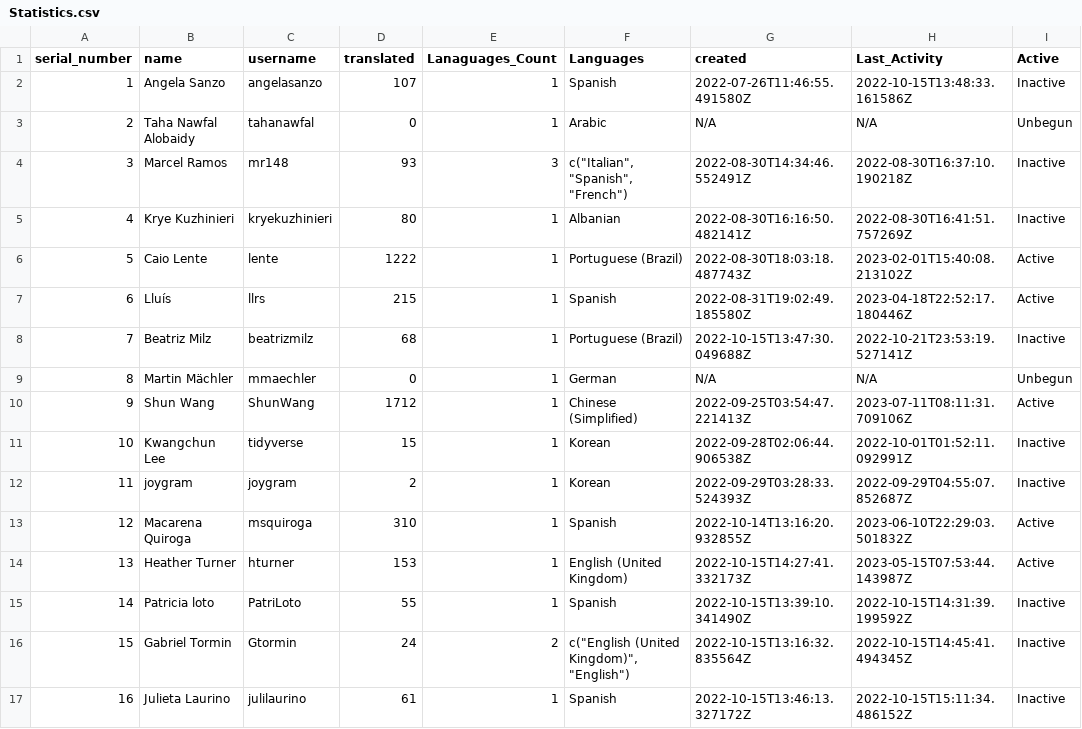
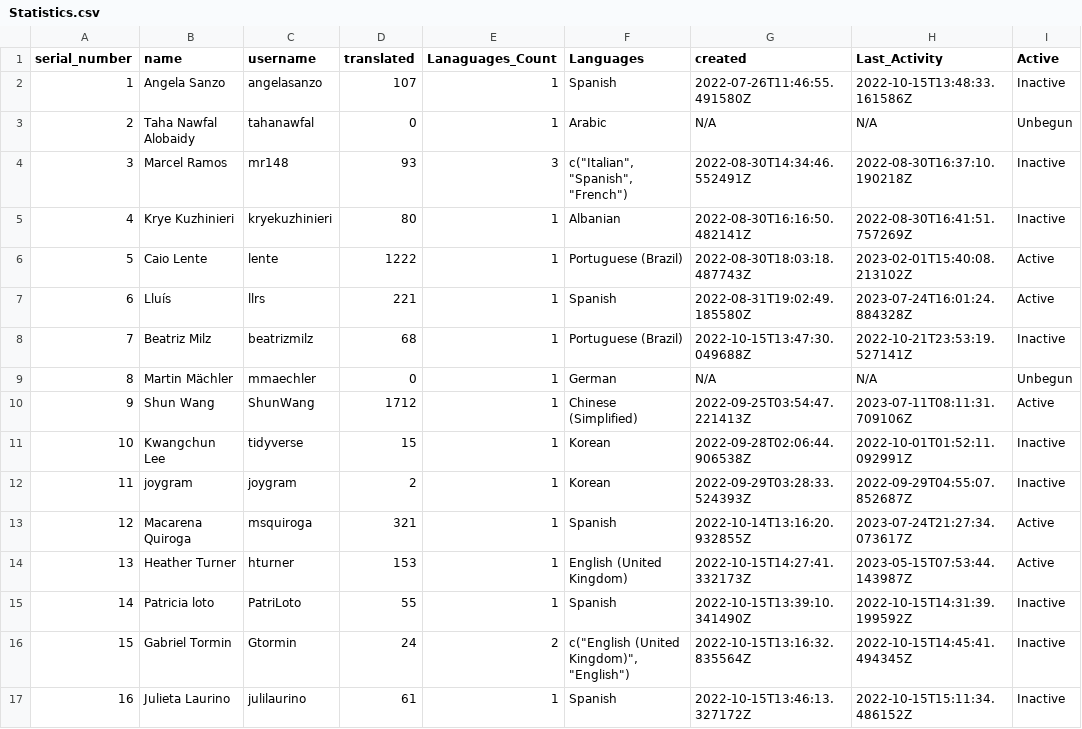
Before and after one commit to shrish-shete20/weblate, a CSV file: User Statistics/Statistics.csv, drawn as a sheet; only a part is shown.

Commit message:
Updated users Csv

```diff
--- a/User Statistics/Statistics.csv
+++ b/User Statistics/Statistics.csv
@@ -6,3 +6,3 @@ serial_number,name,username,translated,Lanaguages_Count,Languages,created,Last_A
 5,Caio Lente,lente,1222,1,Portuguese (Brazil),2022-08-30T18:03:18.487743Z,2023-02-01T15:40:08.213102Z,Active
-6,Lluís,llrs,215,1,Spanish,2022-08-31T19:02:49.185580Z,2023-04-18T22:52:17.180446Z,Active
+6,Lluís,llrs,221,1,Spanish,2022-08-31T19:02:49.185580Z,2023-07-24T16:01:24.884328Z,Active
 7,Beatriz Milz,beatrizmilz,68,1,Portuguese (Brazil),2022-10-15T13:47:30.049688Z,2022-10-21T23:53:19.527141Z,Inactive
@@ -12,3 +12,3 @@ serial_number,name,username,translated,Lanaguages_Count,Languages,created,Last_A
 11,joygram,joygram,2,1,Korean,2022-09-29T03:28:33.524393Z,2022-09-29T04:55:07.852687Z,Inactive
-12,Macarena Quiroga,msquiroga,310,1,Spanish,2022-10-14T13:16:20.932855Z,2023-06-10T22:29:03.501832Z,Active
+12,Macarena Quiroga,msquiroga,321,1,Spanish,2022-10-14T13:16:20.932855Z,2023-07-24T21:27:34.073617Z,Active
 13,Heather Turner,hturner,153,1,English (United Kingdom),2022-10-15T14:27:41.332173Z,2023-05-15T07:53:44.143987Z,Active
```
